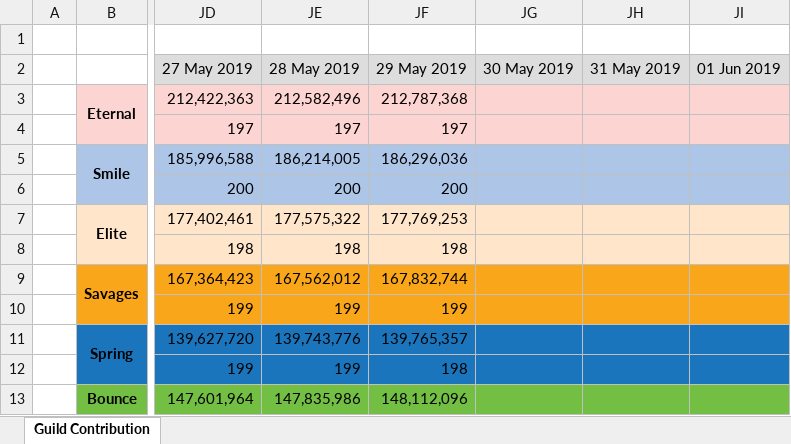
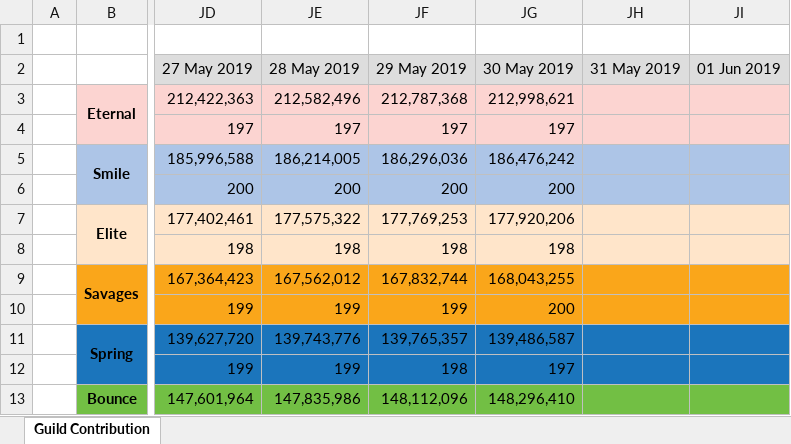
Before and after one commit to Hyssopi/MapleStory-Reboot-Guild-Contribution-Comparison, an Excel workbook: data/MapleStory Guild Contribution Record.xlsx, sheet Guild Contribution, drawn as a sheet; only a part is shown, gaps mark what is left out; values as stored, in another font and other column widths than the file's, no borders; the diff covers the shown part only; the diff names each change by its address in the sheet, - before the commit and + after, or states it on an @@ line.

Commit message:
Updated guild data

```diff
--- a/data/MapleStory Guild Contribution Record.xlsx (sheet Guild Contribution)
+++ b/data/MapleStory Guild Contribution Record.xlsx (sheet Guild Contribution)
-JG3 (30 May 2019): (empty)
+JG3 (30 May 2019): 212,998,621
-JG4 (30 May 2019): (empty)
+JG4 (30 May 2019): 197
-JG5 (30 May 2019): (empty)
+JG5 (30 May 2019): 186,476,242
-JG6 (30 May 2019): (empty)
+JG6 (30 May 2019): 200
-JG7 (30 May 2019): (empty)
+JG7 (30 May 2019): 177,920,206
-JG8 (30 May 2019): (empty)
+JG8 (30 May 2019): 198
-JG9 (30 May 2019): (empty)
+JG9 (30 May 2019): 168,043,255
-JG10 (30 May 2019): (empty)
+JG10 (30 May 2019): 200
-JG11 (30 May 2019): (empty)
+JG11 (30 May 2019): 139,486,587
-JG12 (30 May 2019): (empty)
+JG12 (30 May 2019): 197
-JG13 (30 May 2019): (empty)
+JG13 (30 May 2019): 148,296,410
```
Also changed, not shown: 8 edited cells elsewhere in this sheet, 1 other file.
